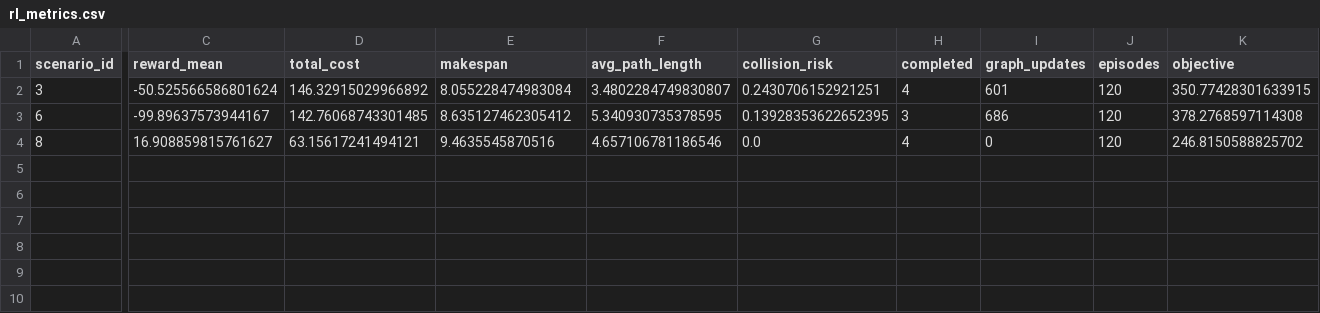
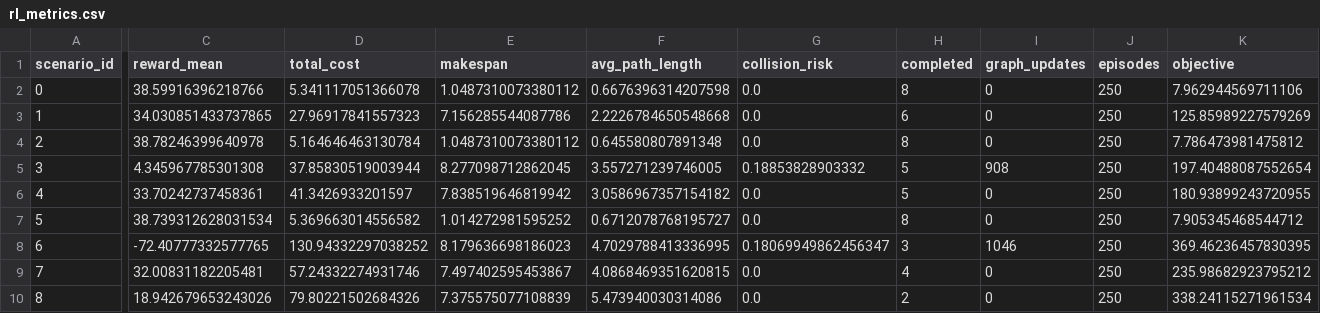
Before and after one commit to pranav162074/adaptive-feedback-hgrl-uav-ugv, a CSV file: outputs/centralized_graph_rl/rl_metrics.csv, drawn as a sheet; only a part is shown, gaps mark what is left out; addresses are those after the commit; rows hold the shown columns only; the diff names each change by its address in the sheet, - before the commit and + after, or states it on an @@ line.

Commit message:
Refresh centralized graph RL outputs

```diff
--- a/outputs/centralized_graph_rl/rl_metrics.csv
+++ b/outputs/centralized_graph_rl/rl_metrics.csv
+row 2: 0 | 38.59916396218766 | 5.341117051366078 | 1.0487310073380112 | 0.6676396314207598 | 0.0 | 8 | 0 | 250 | 7.962944569711106
+row 3: 1 | 34.030851433737865 | 27.96917841557323 | 7.156285544087786 | 2.2226784650548668 | 0.0 | 6 | 0 | 250 | 125.85989227579269
+row 4: 2 | 38.78246399640978 | 5.164646463130784 | 1.0487310073380112 | 0.645580807891348 | 0.0 | 8 | 0 | 250 | 7.786473981475812
-C5 (reward_mean): -50.525566586801624
+C5 (reward_mean): 4.345967785301308
-D5 (total_cost): 146.32915029966892
+D5 (total_cost): 37.85830519003944
-E5 (makespan): 8.055228474983084
+E5 (makespan): 8.277098712862045
-F5 (avg_path_length): 3.4802284749830807
+F5 (avg_path_length): 3.557271239746005
-G5 (collision_risk): 0.2430706152921251
+G5 (collision_risk): 0.18853828903332
-H5 (completed): 4
+H5 (completed): 5
-I5 (graph_updates): 601
+I5 (graph_updates): 908
-J5 (episodes): 120
+J5 (episodes): 250
-K5 (objective): 350.77428301633915
+K5 (objective): 197.40488087552654
+row 6: 4 | 33.70242737458361 | 41.3426933201597 | 7.838519646819942 | 3.0586967357154182 | 0.0 | 5 | 0 | 250 | 180.93899243720955
+row 7: 5 | 38.739312628031534 | 5.369663014556582 | 1.014272981595252 | 0.6712078768195727 | 0.0 | 8 | 0 | 250 | 7.905345468544712
-C8 (reward_mean): -99.89637573944167
+C8 (reward_mean): -72.40777332577765
-D8 (total_cost): 142.76068743301485
+D8 (total_cost): 130.94332297038252
-E8 (makespan): 8.635127462305412
+E8 (makespan): 8.179636698186023
-F8 (avg_path_length): 5.340930735378595
+F8 (avg_path_length): 4.7029788413336995
-G8 (collision_risk): 0.13928353622652395
+G8 (collision_risk): 0.18069949862456347
-I8 (graph_updates): 686
+I8 (graph_updates): 1046
-J8 (episodes): 120
+J8 (episodes): 250
-K8 (objective): 378.2768597114308
+K8 (objective): 369.46236457830395
+row 9: 7 | 32.00831182205481 | 57.24332274931746 | 7.497402595453867 | 4.0868469351620815 | 0.0 | 4 | 0 | 250 | 235.98682923795212
-C10 (reward_mean): 16.908859815761627
+C10 (reward_mean): 18.942679653243026
-D10 (total_cost): 63.15617241494121
+D10 (total_cost): 79.80221502684326
-E10 (makespan): 9.4635545870516
+E10 (makespan): 7.375575077108839
-F10 (avg_path_length): 4.657106781186546
+F10 (avg_path_length): 5.473940030314086
-H10 (completed): 4
+H10 (completed): 2
-J10 (episodes): 120
+J10 (episodes): 250
-K10 (objective): 246.8150588825702
+K10 (objective): 338.24115271961534
```
Also changed, not shown: 2 other files.
